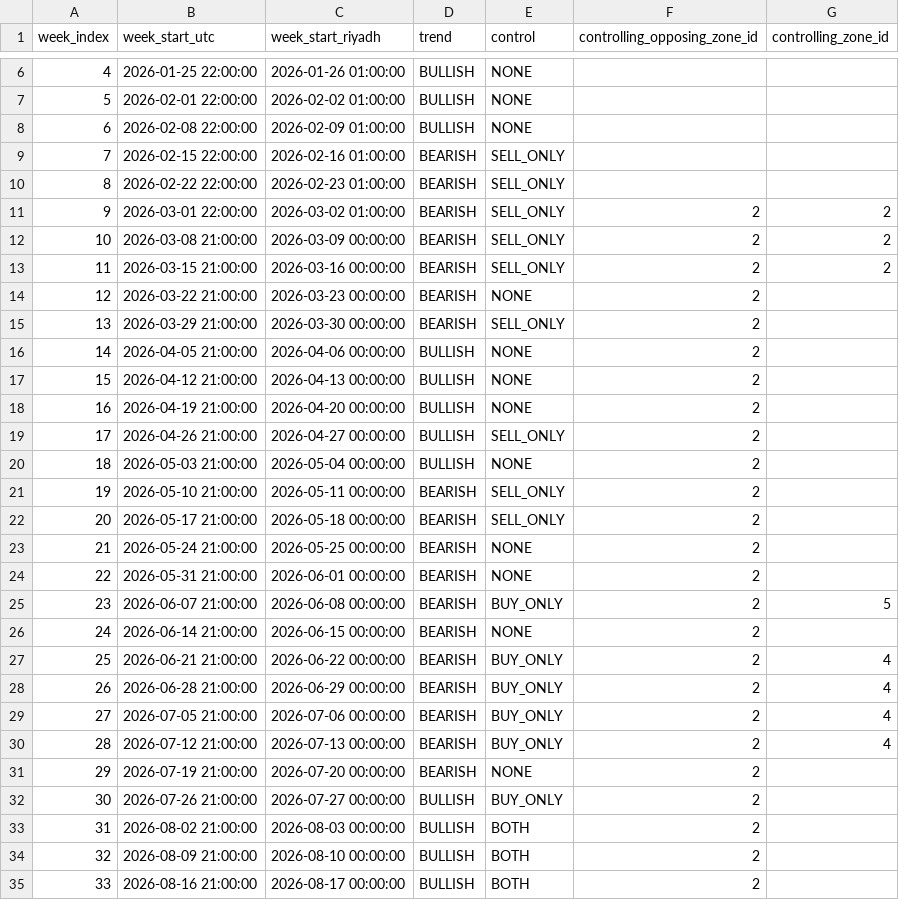
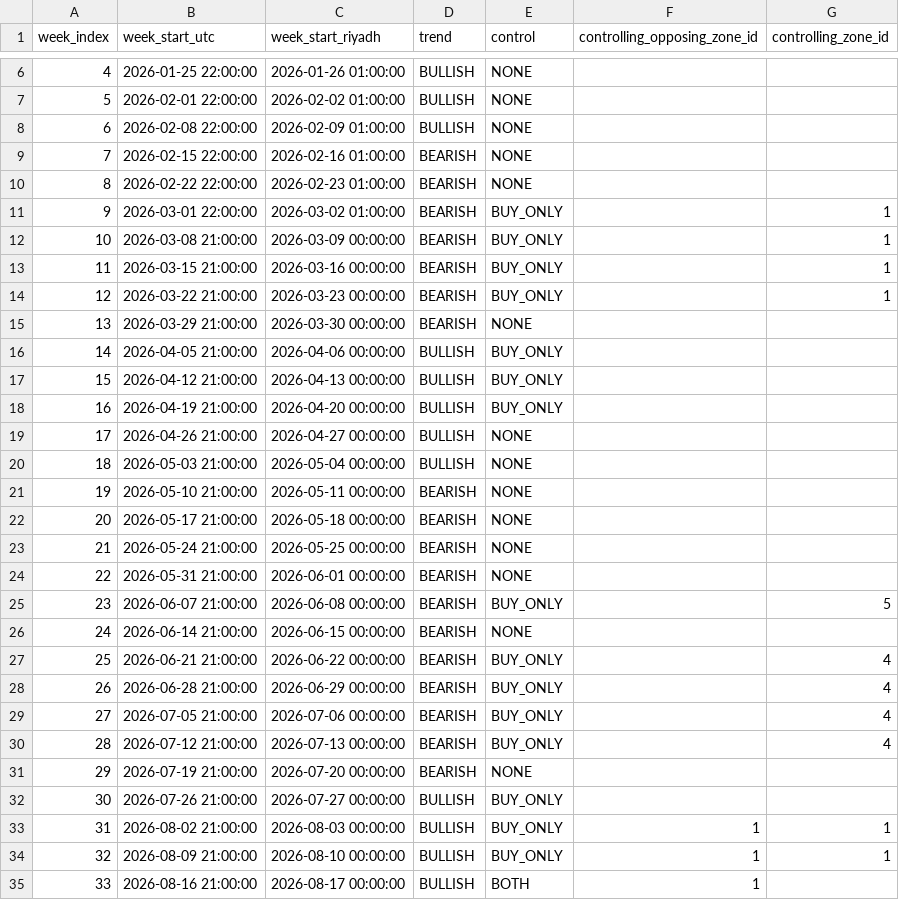
Before and after one commit to dhagax100/dhagax100, a CSV file: rb_system/data/weekly_control_ledger_rb.csv, drawn as a sheet; only a part is shown, gaps mark what is left out; the diff covers the shown part only.

```diff
--- a/rb_system/data/weekly_control_ledger_rb.csv
+++ b/rb_system/data/weekly_control_ledger_rb.csv
@@ -8,28 +8,28 @@ week_index,week_start_utc,week_start_riyadh,trend,control,controlling_opposing_z
 6,2026-02-08 22:00:00,2026-02-09 01:00:00,BULLISH,NONE,,
-7,2026-02-15 22:00:00,2026-02-16 01:00:00,BEARISH,SELL_ONLY,,
-8,2026-02-22 22:00:00,2026-02-23 01:00:00,BEARISH,SELL_ONLY,,
-9,2026-03-01 22:00:00,2026-03-02 01:00:00,BEARISH,SELL_ONLY,2,2
-10,2026-03-08 21:00:00,2026-03-09 00:00:00,BEARISH,SELL_ONLY,2,2
-11,2026-03-15 21:00:00,2026-03-16 00:00:00,BEARISH,SELL_ONLY,2,2
-12,2026-03-22 21:00:00,2026-03-23 00:00:00,BEARISH,NONE,2,
-13,2026-03-29 21:00:00,2026-03-30 00:00:00,BEARISH,SELL_ONLY,2,
-14,2026-04-05 21:00:00,2026-04-06 00:00:00,BULLISH,NONE,2,
-15,2026-04-12 21:00:00,2026-04-13 00:00:00,BULLISH,NONE,2,
-16,2026-04-19 21:00:00,2026-04-20 00:00:00,BULLISH,NONE,2,
-17,2026-04-26 21:00:00,2026-04-27 00:00:00,BULLISH,SELL_ONLY,2,
-18,2026-05-03 21:00:00,2026-05-04 00:00:00,BULLISH,NONE,2,
-19,2026-05-10 21:00:00,2026-05-11 00:00:00,BEARISH,SELL_ONLY,2,
-20,2026-05-17 21:00:00,2026-05-18 00:00:00,BEARISH,SELL_ONLY,2,
-21,2026-05-24 21:00:00,2026-05-25 00:00:00,BEARISH,NONE,2,
-22,2026-05-31 21:00:00,2026-06-01 00:00:00,BEARISH,NONE,2,
-23,2026-06-07 21:00:00,2026-06-08 00:00:00,BEARISH,BUY_ONLY,2,5
-24,2026-06-14 21:00:00,2026-06-15 00:00:00,BEARISH,NONE,2,
-25,2026-06-21 21:00:00,2026-06-22 00:00:00,BEARISH,BUY_ONLY,2,4
-26,2026-06-28 21:00:00,2026-06-29 00:00:00,BEARISH,BUY_ONLY,2,4
-27,2026-07-05 21:00:00,2026-07-06 00:00:00,BEARISH,BUY_ONLY,2,4
-28,2026-07-12 21:00:00,2026-07-13 00:00:00,BEARISH,BUY_ONLY,2,4
-29,2026-07-19 21:00:00,2026-07-20 00:00:00,BEARISH,NONE,2,
-30,2026-07-26 21:00:00,2026-07-27 00:00:00,BULLISH,BUY_ONLY,2,
-31,2026-08-02 21:00:00,2026-08-03 00:00:00,BULLISH,BOTH,2,
-32,2026-08-09 21:00:00,2026-08-10 00:00:00,BULLISH,BOTH,2,
-33,2026-08-16 21:00:00,2026-08-17 00:00:00,BULLISH,BOTH,2,
+7,2026-02-15 22:00:00,2026-02-16 01:00:00,BEARISH,NONE,,
+8,2026-02-22 22:00:00,2026-02-23 01:00:00,BEARISH,NONE,,
+9,2026-03-01 22:00:00,2026-03-02 01:00:00,BEARISH,BUY_ONLY,,1
+10,2026-03-08 21:00:00,2026-03-09 00:00:00,BEARISH,BUY_ONLY,,1
+11,2026-03-15 21:00:00,2026-03-16 00:00:00,BEARISH,BUY_ONLY,,1
+12,2026-03-22 21:00:00,2026-03-23 00:00:00,BEARISH,BUY_ONLY,,1
+13,2026-03-29 21:00:00,2026-03-30 00:00:00,BEARISH,NONE,,
+14,2026-04-05 21:00:00,2026-04-06 00:00:00,BULLISH,BUY_ONLY,,
+15,2026-04-12 21:00:00,2026-04-13 00:00:00,BULLISH,BUY_ONLY,,
+16,2026-04-19 21:00:00,2026-04-20 00:00:00,BULLISH,BUY_ONLY,,
+17,2026-04-26 21:00:00,2026-04-27 00:00:00,BULLISH,NONE,,
+18,2026-05-03 21:00:00,2026-05-04 00:00:00,BULLISH,NONE,,
+19,2026-05-10 21:00:00,2026-05-11 00:00:00,BEARISH,NONE,,
+20,2026-05-17 21:00:00,2026-05-18 00:00:00,BEARISH,NONE,,
+21,2026-05-24 21:00:00,2026-05-25 00:00:00,BEARISH,NONE,,
+22,2026-05-31 21:00:00,2026-06-01 00:00:00,BEARISH,NONE,,
+23,2026-06-07 21:00:00,2026-06-08 00:00:00,BEARISH,BUY_ONLY,,5
+24,2026-06-14 21:00:00,2026-06-15 00:00:00,BEARISH,NONE,,
+25,2026-06-21 21:00:00,2026-06-22 00:00:00,BEARISH,BUY_ONLY,,4
+26,2026-06-28 21:00:00,2026-06-29 00:00:00,BEARISH,BUY_ONLY,,4
+27,2026-07-05 21:00:00,2026-07-06 00:00:00,BEARISH,BUY_ONLY,,4
+28,2026-07-12 21:00:00,2026-07-13 00:00:00,BEARISH,BUY_ONLY,,4
+29,2026-07-19 21:00:00,2026-07-20 00:00:00,BEARISH,NONE,,
+30,2026-07-26 21:00:00,2026-07-27 00:00:00,BULLISH,BUY_ONLY,,
+31,2026-08-02 21:00:00,2026-08-03 00:00:00,BULLISH,BUY_ONLY,1,1
+32,2026-08-09 21:00:00,2026-08-10 00:00:00,BULLISH,BUY_ONLY,1,1
+33,2026-08-16 21:00:00,2026-08-17 00:00:00,BULLISH,BOTH,1,
```
Also changed, not shown: 1 edited cell elsewhere in this file, rb_system/data/five_rb_bso_ledger.csv, rb_system/data/h4_rb_ledger.csv, 5 other files.
